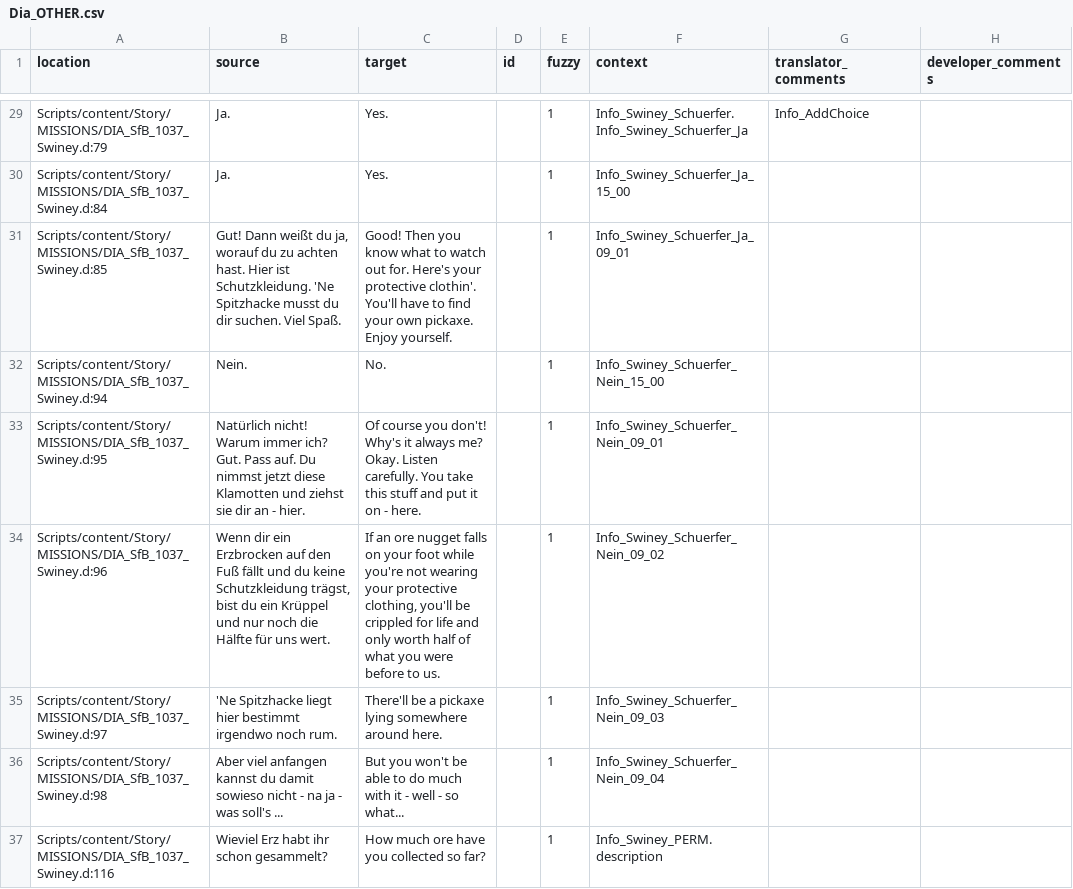
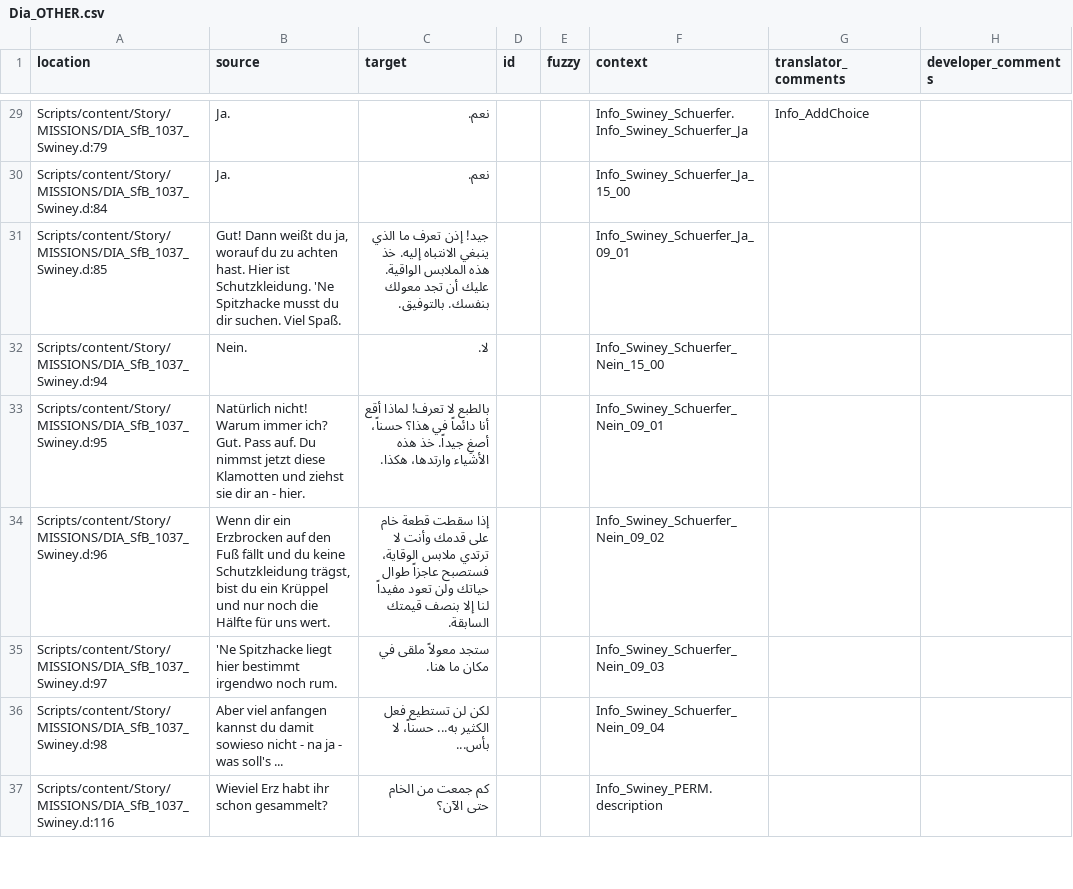
Before and after one commit to 2Saud-coder/Gothic-1-localization, a CSV file: .translations/ar/Dia_OTHER.csv, drawn as a sheet; only a part is shown, gaps mark what is left out; the diff covers the shown part only.

```diff
--- a/.translations/ar/Dia_OTHER.csv
+++ b/.translations/ar/Dia_OTHER.csv
@@ -29,9 +29,9 @@
-"Scripts/content/Story/MISSIONS/DIA_SfB_1037_Swiney.d:79","Ja.","Yes.","","1","Info_Swiney_Schuerfer.Info_Swiney_Schuerfer_Ja","Info_AddChoice",""
-"Scripts/content/Story/MISSIONS/DIA_SfB_1037_Swiney.d:84","Ja.","Yes.","","1","Info_Swiney_Schuerfer_Ja_15_00","",""
-"Scripts/content/Story/MISSIONS/DIA_SfB_1037_Swiney.d:85","Gut! Dann weißt du ja, worauf du zu achten hast. Hier ist Schutzkleidung. 'Ne Spitzhacke musst du dir suchen. Viel Spaß.","Good! Then you know what to watch out for. Here's your protective clothin'. You'll have to find your own pickaxe. Enjoy yourself.","","1","Info_Swiney_Schuerfer_Ja_09_01","",""
-"Scripts/content/Story/MISSIONS/DIA_SfB_1037_Swiney.d:94","Nein.","No.","","1","Info_Swiney_Schuerfer_Nein_15_00","",""
-"Scripts/content/Story/MISSIONS/DIA_SfB_1037_Swiney.d:95","Natürlich nicht! Warum immer ich? Gut. Pass auf. Du nimmst jetzt diese Klamotten und ziehst sie dir an - hier.","Of course you don't! Why's it always me? Okay. Listen carefully. You take this stuff and put it on - here.","","1","Info_Swiney_Schuerfer_Nein_09_01","",""
-"Scripts/content/Story/MISSIONS/DIA_SfB_1037_Swiney.d:96","Wenn dir ein Erzbrocken auf den Fuß fällt und du keine Schutzkleidung trägst, bist du ein Krüppel und nur noch die Hälfte für uns wert.","If an ore nugget falls on your foot while you're not wearing your protective clothing, you'll be crippled for life and only worth half of what you were before to us.","","1","Info_Swiney_Schuerfer_Nein_09_02","",""
-"Scripts/content/Story/MISSIONS/DIA_SfB_1037_Swiney.d:97","'Ne Spitzhacke liegt hier bestimmt irgendwo noch rum.","There'll be a pickaxe lying somewhere around here.","","1","Info_Swiney_Schuerfer_Nein_09_03","",""
-"Scripts/content/Story/MISSIONS/DIA_SfB_1037_Swiney.d:98","Aber viel anfangen kannst du damit sowieso nicht - na ja - was soll's ...","But you won't be able to do much with it - well - so what...","","1","Info_Swiney_Schuerfer_Nein_09_04","",""
-"Scripts/content/Story/MISSIONS/DIA_SfB_1037_Swiney.d:116","Wieviel Erz habt ihr schon gesammelt?","How much ore have you collected so far?","","1","Info_Swiney_PERM.description","",""
+"Scripts/content/Story/MISSIONS/DIA_SfB_1037_Swiney.d:79","Ja.","نعم.","","","Info_Swiney_Schuerfer.Info_Swiney_Schuerfer_Ja","Info_AddChoice",""
+"Scripts/content/Story/MISSIONS/DIA_SfB_1037_Swiney.d:84","Ja.","نعم.","","","Info_Swiney_Schuerfer_Ja_15_00","",""
+"Scripts/content/Story/MISSIONS/DIA_SfB_1037_Swiney.d:85","Gut! Dann weißt du ja, worauf du zu achten hast. Hier ist Schutzkleidung. 'Ne Spitzhacke musst du dir suchen. Viel Spaß.","جيد! إذن تعرف ما الذي ينبغي الانتباه إليه. خذ هذه الملابس الواقية. عليك أن تجد معولك بنفسك. بالتوفيق.","","","Info_Swiney_Schuerfer_Ja_09_01","",""
+"Scripts/content/Story/MISSIONS/DIA_SfB_1037_Swiney.d:94","Nein.","لا.","","","Info_Swiney_Schuerfer_Nein_15_00","",""
+"Scripts/content/Story/MISSIONS/DIA_SfB_1037_Swiney.d:95","Natürlich nicht! Warum immer ich? Gut. Pass auf. Du nimmst jetzt diese Klamotten und ziehst sie dir an - hier.","بالطبع لا تعرف! لماذا أقع أنا دائماً في هذا؟ حسناً، أصغِ جيداً. خذ هذه الأشياء وارتدها، هكذا.","","","Info_Swiney_Schuerfer_Nein_09_01","",""
+"Scripts/content/Story/MISSIONS/DIA_SfB_1037_Swiney.d:96","Wenn dir ein Erzbrocken auf den Fuß fällt und du keine Schutzkleidung trägst, bist du ein Krüppel und nur noch die Hälfte für uns wert.","إذا سقطت قطعة خام على قدمك وأنت لا ترتدي ملابس الوقاية، فستصبح عاجزاً طوال حياتك ولن تعود مفيداً لنا إلا بنصف قيمتك السابقة.","","","Info_Swiney_Schuerfer_Nein_09_02","",""
+"Scripts/content/Story/MISSIONS/DIA_SfB_1037_Swiney.d:97","'Ne Spitzhacke liegt hier bestimmt irgendwo noch rum.","ستجد معولاً ملقى في مكان ما هنا.","","","Info_Swiney_Schuerfer_Nein_09_03","",""
+"Scripts/content/Story/MISSIONS/DIA_SfB_1037_Swiney.d:98","Aber viel anfangen kannst du damit sowieso nicht - na ja - was soll's ...","لكن لن تستطيع فعل الكثير به... حسناً، لا بأس...","","","Info_Swiney_Schuerfer_Nein_09_04","",""
+"Scripts/content/Story/MISSIONS/DIA_SfB_1037_Swiney.d:116","Wieviel Erz habt ihr schon gesammelt?","كم جمعت من الخام حتى الآن؟","","","Info_Swiney_PERM.description","",""
```
Also changed, not shown: 72 edited cells elsewhere in this file.
